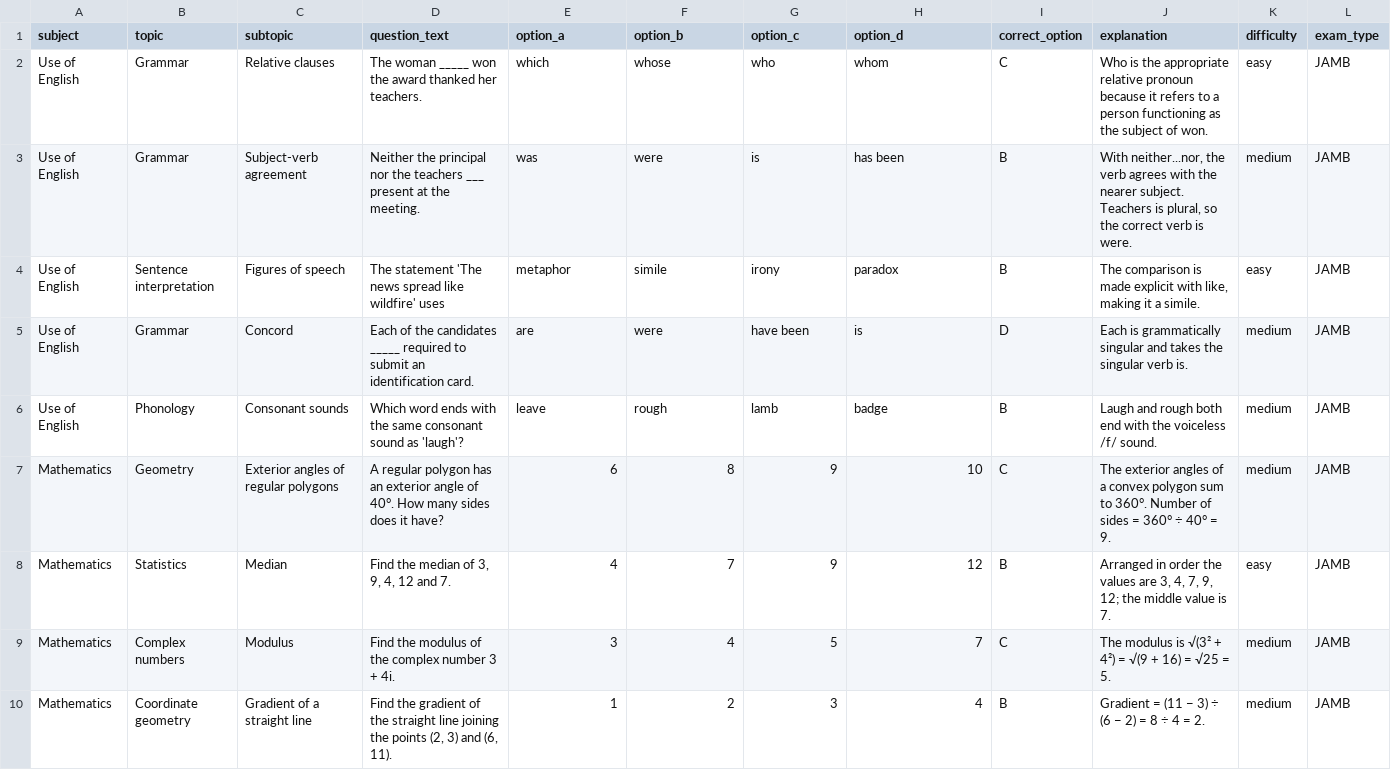
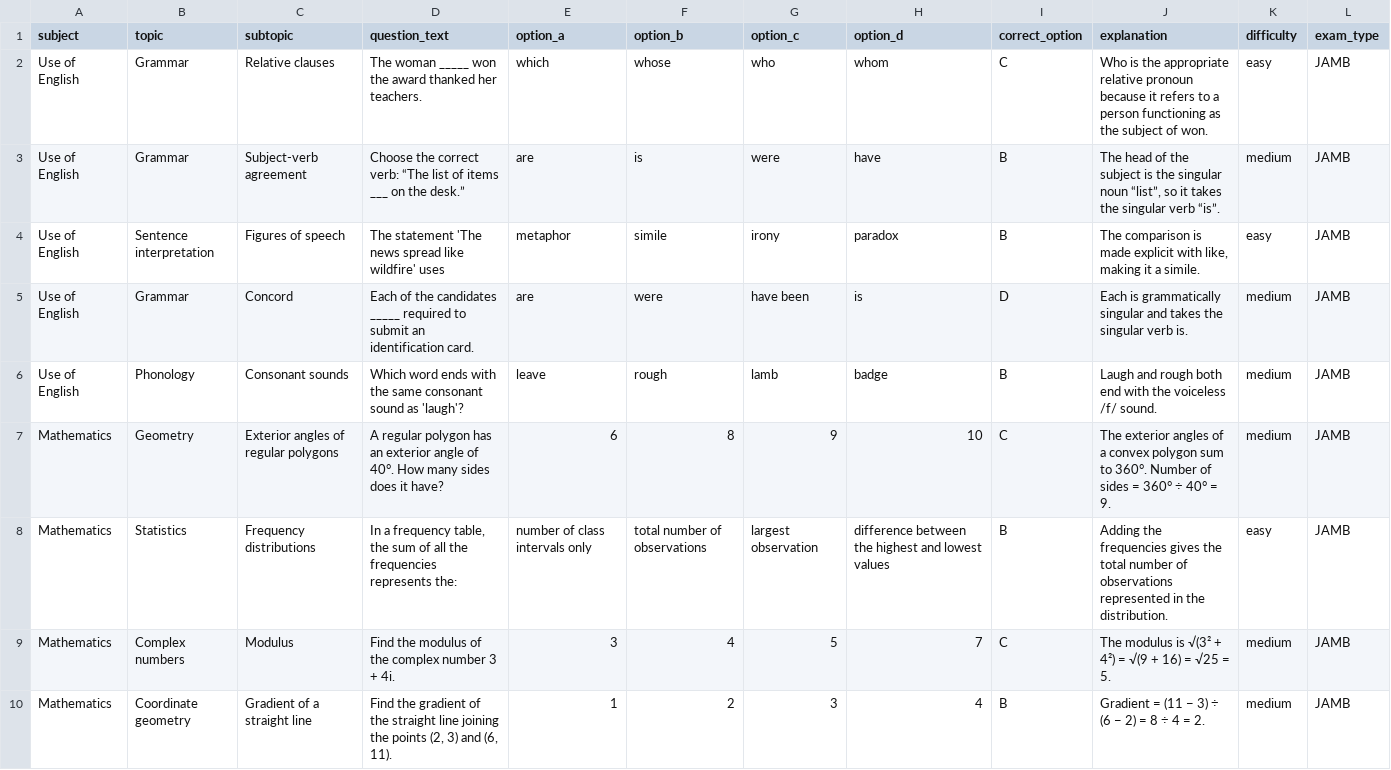
Before and after one commit to timmyjoe385-netizen/EDUKEN-CONSULT-, a CSV file: content/cbt/original-batch-33-40-questions.csv, drawn as a sheet; only a part is shown; the diff names each change by its address in the sheet, - before the commit and + after, or states it on an @@ line.

Commit message:
Remove repeated CBT stems and diversify batch 33

```diff
--- a/content/cbt/original-batch-33-40-questions.csv
+++ b/content/cbt/original-batch-33-40-questions.csv
-D3 (question_text): Neither the principal nor the teachers ___ present at the meeting.
+D3 (question_text): Choose the correct verb: “The list of items ___ on the desk.”
-E3 (option_a): was
+E3 (option_a): are
-F3 (option_b): were
+F3 (option_b): is
-G3 (option_c): is
+G3 (option_c): were
-H3 (option_d): has been
+H3 (option_d): have
-J3 (explanation): With neither...nor, the verb agrees with the nearer subject. Teachers is plural, so the correct verb is were.
+J3 (explanation): The head of the subject is the singular noun “list”, so it takes the singular verb “is”.
-C8 (subtopic): Median
+C8 (subtopic): Frequency distributions
-D8 (question_text): Find the median of 3, 9, 4, 12 and 7.
+D8 (question_text): In a frequency table, the sum of all the frequencies represents the:
-E8 (option_a): 4
+E8 (option_a): number of class intervals only
-F8 (option_b): 7
+F8 (option_b): total number of observations
-G8 (option_c): 9
+G8 (option_c): largest observation
-H8 (option_d): 12
+H8 (option_d): difference between the highest and lowest values
-J8 (explanation): Arranged in order the values are 3, 4, 7, 9, 12; the middle value is 7.
+J8 (explanation): Adding the frequencies gives the total number of observations represented in the distribution.
```
